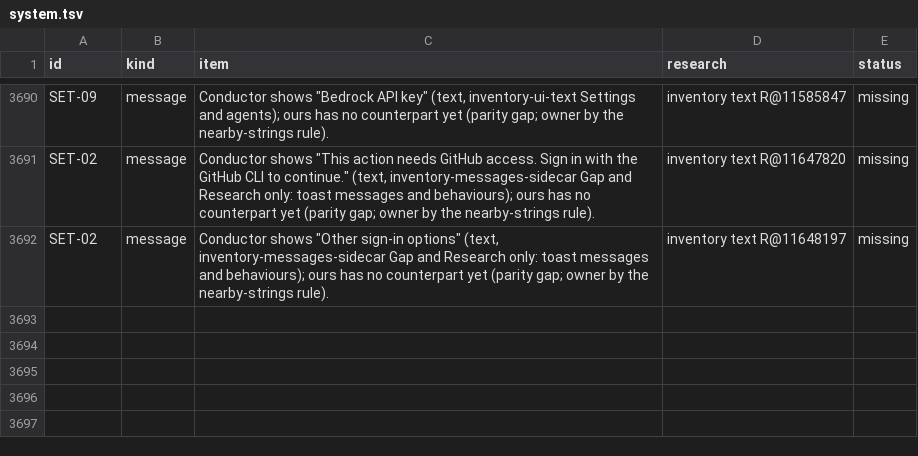
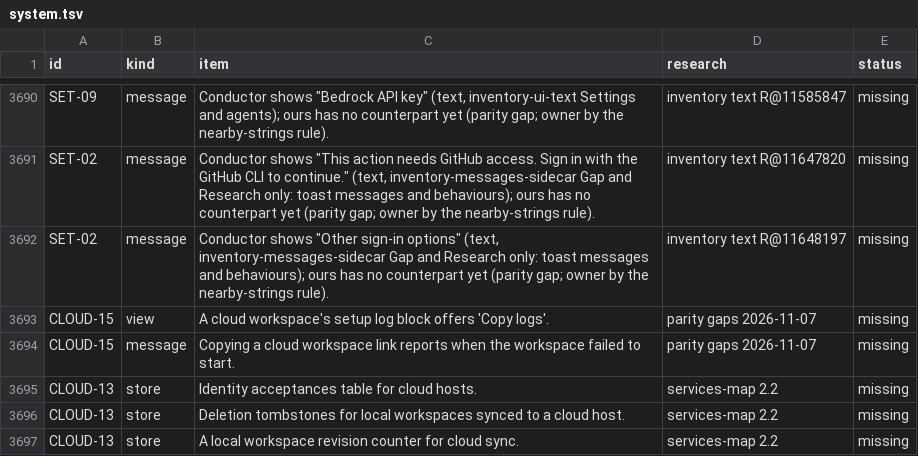
Before and after one commit to jahala/conducted, a TSV file: docs/plans/items/system.tsv, drawn as a sheet; only a part is shown, gaps mark what is left out.

```diff
--- a/docs/plans/items/system.tsv
+++ b/docs/plans/items/system.tsv
@@ -3692 +3692,6 @@ SET-02	message	Conductor shows "This action needs GitHub access. Sign in with th
 SET-02	message	Conductor shows "Other sign-in options" (text, inventory-messages-sidecar Gap and Research only: toast messages and behaviours); ours has no counterpart yet (parity gap; owner by the nearby-strings rule).	inventory text R@11648197	missing
+CLOUD-15	view	A cloud workspace's setup log block offers 'Copy logs'.	parity gaps 2026-11-07	missing
+CLOUD-15	message	Copying a cloud workspace link reports when the workspace failed to start.	parity gaps 2026-11-07	missing
+CLOUD-13	store	Identity acceptances table for cloud hosts.	services-map 2.2	missing
+CLOUD-13	store	Deletion tombstones for local workspaces synced to a cloud host.	services-map 2.2	missing
+CLOUD-13	store	A local workspace revision counter for cloud sync.	services-map 2.2	missing
```
Also changed, not shown: docs/plans/items/ui.tsv.
